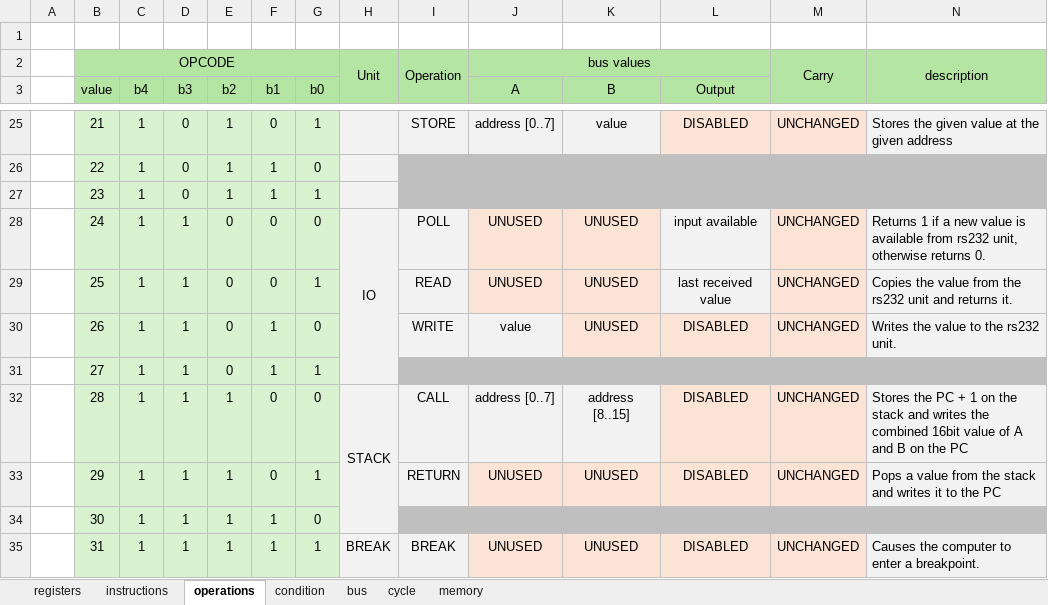
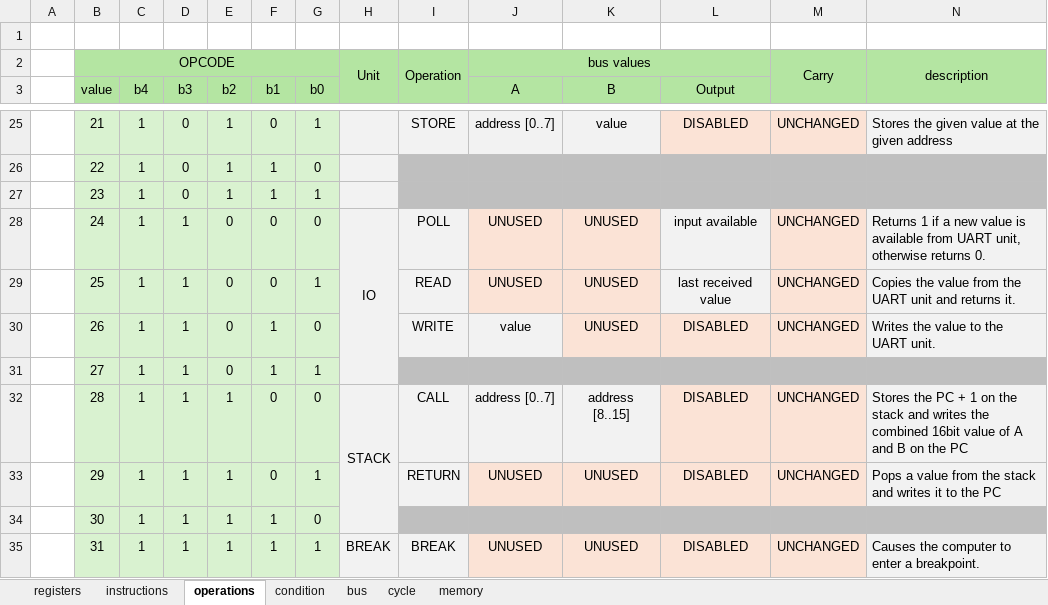
Before and after one commit to VoxelPi/AX08, an Excel workbook: ax08.xlsx, sheet operations, drawn as a sheet; only a part is shown, gaps mark what is left out; values as stored, in another font and other column widths than the file's, no borders; the diff names each change by its address in the sheet, - before the commit and + after, or states it on an @@ line.

Commit message:
Use UART for IO module

```diff
--- a/ax08.xlsx (sheet operations)
+++ b/ax08.xlsx (sheet operations)
-N28: …available from rs232 unit, otherwise…
+N28: …available from UART unit, otherwise…
-N29: …from the rs232 unit and…
+N29: …from the UART unit and…
-N30: Writes the value to the rs232 unit.
+N30: Writes the value to the UART unit.
```
